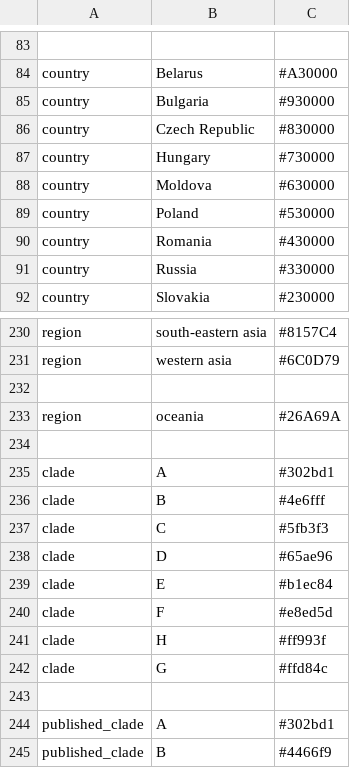
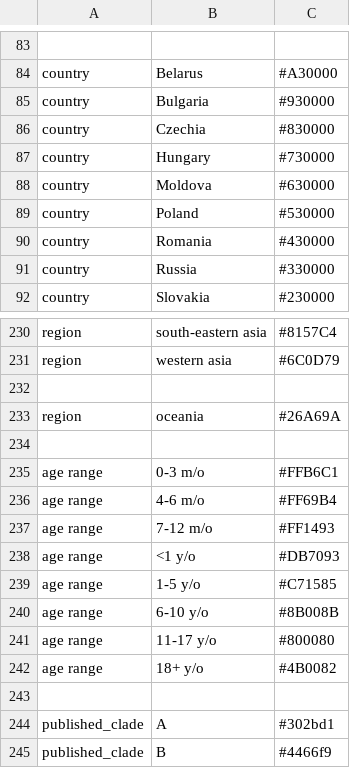
Before and after one commit to hodcroftlab/coxsackievirus_a10, a TSV file: config/colors.tsv, drawn as a sheet; only a part is shown, gaps mark what is left out; removed rows and columns are numbered as before the commit, all else as after; the diff names each change by its address in the sheet, - before the commit and + after, or states it on an @@ line.

Commit message:
fix: update dropped strains,  clean up color configuration, update metadata

```diff
--- a/config/colors.tsv
+++ b/config/colors.tsv
-B86: Czech Republic
+B86: Czechia
-row 235: clade | A | #302bd1
-row 236: clade | B | #4e6fff
-row 237: clade | C | #5fb3f3
-row 238: clade | D | #65ae96
-row 239: clade | E | #b1ec84
-row 240: clade | F | #e8ed5d
-row 241: clade | H | #ff993f
-row 242: clade | G | #ffd84c
+row 235: age range | 0-3 m/o | #FFB6C1
+row 236: age range | 4-6 m/o | #FF69B4
+row 237: age range | 7-12 m/o | #FF1493
+row 238: age range | <1 y/o | #DB7093
+row 239: age range | 1-5 y/o | #C71585
+row 240: age range | 6-10 y/o | #8B008B
+row 241: age range | 11-17 y/o | #800080
+row 242: age range | 18+ y/o | #4B0082
```
Also changed, not shown: 4 other files.
